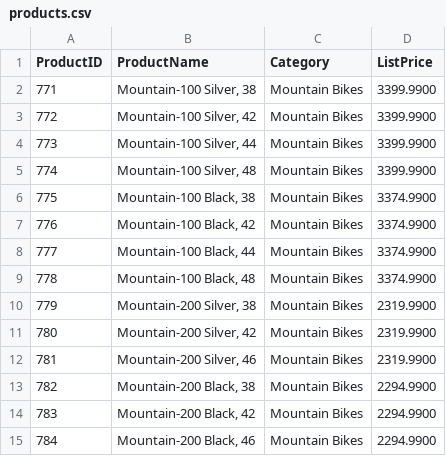
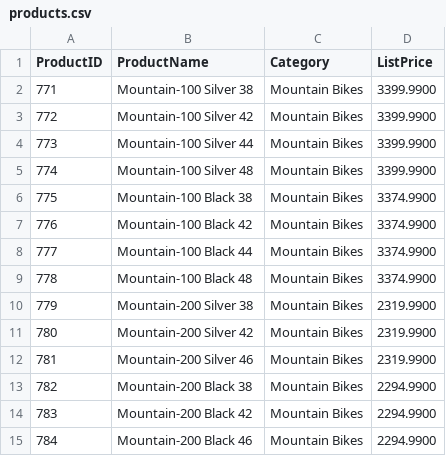
Before and after one commit to sambangi81/dp203, a CSV file: Allfiles/labs/01/adventureworks/products.csv, drawn as a sheet.

Commit message:
Update products.csv

```diff
--- a/Allfiles/labs/01/adventureworks/products.csv
+++ b/Allfiles/labs/01/adventureworks/products.csv
@@ -1,15 +1,15 @@
 ProductID,ProductName,Category,ListPrice
-771,"Mountain-100 Silver, 38",Mountain Bikes,3399.9900
-772,"Mountain-100 Silver, 42",Mountain Bikes,3399.9900
-773,"Mountain-100 Silver, 44",Mountain Bikes,3399.9900
-774,"Mountain-100 Silver, 48",Mountain Bikes,3399.9900
-775,"Mountain-100 Black, 38",Mountain Bikes,3374.9900
-776,"Mountain-100 Black, 42",Mountain Bikes,3374.9900
-777,"Mountain-100 Black, 44",Mountain Bikes,3374.9900
-778,"Mountain-100 Black, 48",Mountain Bikes,3374.9900
-779,"Mountain-200 Silver, 38",Mountain Bikes,2319.9900
-780,"Mountain-200 Silver, 42",Mountain Bikes,2319.9900
-781,"Mountain-200 Silver, 46",Mountain Bikes,2319.9900
-782,"Mountain-200 Black, 38",Mountain Bikes,2294.9900
-783,"Mountain-200 Black, 42",Mountain Bikes,2294.9900
-784,"Mountain-200 Black, 46",Mountain Bikes,2294.9900
+771,"Mountain-100 Silver 38",Mountain Bikes,3399.9900
+772,"Mountain-100 Silver 42",Mountain Bikes,3399.9900
+773,"Mountain-100 Silver 44",Mountain Bikes,3399.9900
+774,"Mountain-100 Silver 48",Mountain Bikes,3399.9900
+775,"Mountain-100 Black 38",Mountain Bikes,3374.9900
+776,"Mountain-100 Black 42",Mountain Bikes,3374.9900
+777,"Mountain-100 Black 44",Mountain Bikes,3374.9900
+778,"Mountain-100 Black 48",Mountain Bikes,3374.9900
+779,"Mountain-200 Silver 38",Mountain Bikes,2319.9900
+780,"Mountain-200 Silver 42",Mountain Bikes,2319.9900
+781,"Mountain-200 Silver 46",Mountain Bikes,2319.9900
+782,"Mountain-200 Black 38",Mountain Bikes,2294.9900
+783,"Mountain-200 Black 42",Mountain Bikes,2294.9900
+784,"Mountain-200 Black 46",Mountain Bikes,2294.9900
```
